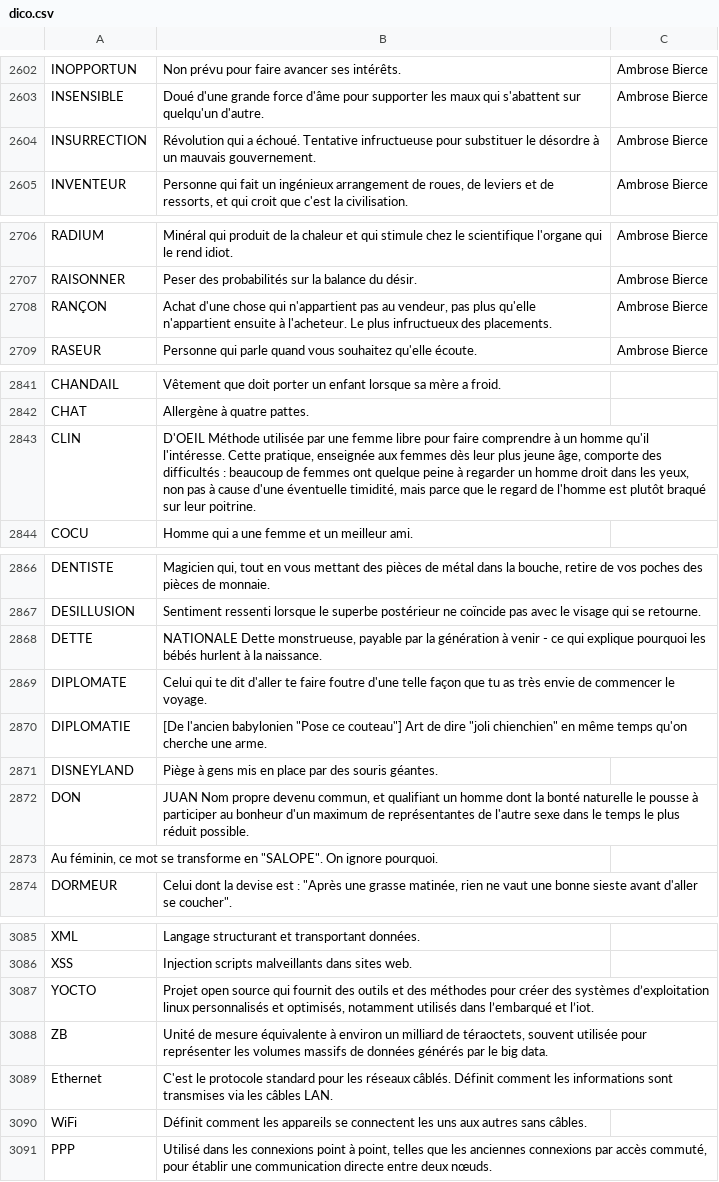
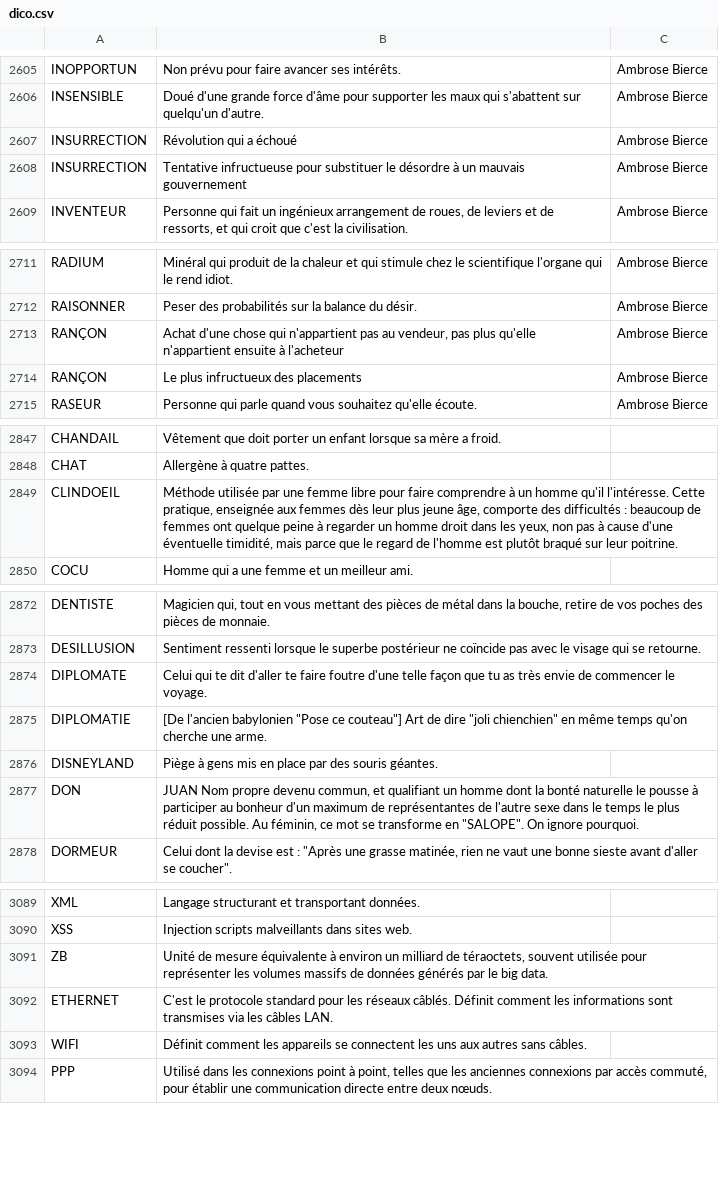
Before and after one commit to adrienmalin/mots-croises, a CSV file: dico.csv, drawn as a sheet; only a part is shown, gaps mark what is left out; the diff covers the shown part only.

```diff
--- a/dico.csv
+++ b/dico.csv
@@ -2603,3 +2606,4 @@ INOPPORTUN	Non prévu pour faire avancer ses intérêts.	Ambrose Bierce
 INSENSIBLE	Doué d'une grande force d'âme pour supporter les maux qui s'abattent sur quelqu'un d'autre.	Ambrose Bierce
-INSURRECTION	Révolution qui a échoué. Tentative infructueuse pour substituer le désordre à un mauvais gouvernement.	Ambrose Bierce
+INSURRECTION	Révolution qui a échoué	Ambrose Bierce
+INSURRECTION	Tentative infructueuse pour substituer le désordre à un mauvais gouvernement	Ambrose Bierce
 INVENTEUR	Personne qui fait un ingénieux arrangement de roues, de leviers et de ressorts, et qui croit que c'est la civilisation.	Ambrose Bierce
@@ -2707,3 +2712,4 @@ RADIUM	Minéral qui produit de la chaleur et qui stimule chez le scientifique l'
 RAISONNER	Peser des probabilités sur la balance du désir.	Ambrose Bierce
-RANÇON	Achat d'une chose qui n'appartient pas au vendeur, pas plus qu'elle n'appartient ensuite à l'acheteur. Le plus infructueux des placements.	Ambrose Bierce
+RANÇON	Achat d'une chose qui n'appartient pas au vendeur, pas plus qu'elle n'appartient ensuite à l'acheteur	Ambrose Bierce
+RANÇON	Le plus infructueux des placements	Ambrose Bierce
 RASEUR	Personne qui parle quand vous souhaitez qu'elle écoute.	Ambrose Bierce
@@ -2842,3 +2848,3 @@ CHANDAIL	Vêtement que doit porter un enfant lorsque sa mère a froid.
 CHAT	Allergène à quatre pattes.
-CLIN	D'OEIL Méthode utilisée par une femme libre pour faire comprendre à un homme qu'il l'intéresse. Cette pratique, enseignée aux femmes dès leur plus jeune âge, comporte des difficultés : beaucoup de femmes ont quelque peine à regarder un homme droit dans les yeux, non pas à cause d'une éventuelle timidité, mais parce que le regard de l'homme est plutôt braqué sur leur poitrine.
+CLINDOEIL	Méthode utilisée par une femme libre pour faire comprendre à un homme qu'il l'intéresse. Cette pratique, enseignée aux femmes dès leur plus jeune âge, comporte des difficultés : beaucoup de femmes ont quelque peine à regarder un homme droit dans les yeux, non pas à cause d'une éventuelle timidité, mais parce que le regard de l'homme est plutôt braqué sur leur poitrine.
 COCU	Homme qui a une femme et un meilleur ami.
@@ -2867,3 +2873,2 @@ DENTISTE	Magicien qui, tout en vous mettant des pièces de métal dans la bouche
 DESILLUSION	Sentiment ressenti lorsque le superbe postérieur ne coïncide pas avec le visage qui se retourne.
-DETTE	NATIONALE Dette monstrueuse, payable par la génération à venir - ce qui explique pourquoi les bébés hurlent à la naissance.
 DIPLOMATE	Celui qui te dit d'aller te faire foutre d'une telle façon que tu as très envie de commencer le voyage.
@@ -2871,4 +2876,3 @@ DIPLOMATIE	[De l'ancien babylonien "Pose ce couteau"] Art de dire "joli chienchi
 DISNEYLAND	Piège à gens mis en place par des souris géantes.
-DON	JUAN Nom propre devenu commun, et qualifiant un homme dont la bonté naturelle le pousse à participer au bonheur d'un maximum de représentantes de l'autre sexe dans le temps le plus réduit possible.
-Au féminin, ce mot se transforme en "SALOPE". On ignore pourquoi.
+DON	JUAN Nom propre devenu commun, et qualifiant un homme dont la bonté naturelle le pousse à participer au bonheur d'un maximum de représentantes de l'autre sexe dans le temps le plus réduit possible. Au féminin, ce mot se transforme en "SALOPE". On ignore pourquoi.
 DORMEUR	Celui dont la devise est : "Après une grasse matinée, rien ne vaut une bonne sieste avant d'aller se coucher".
@@ -3086,6 +3090,5 @@ XML	Langage structurant et transportant données.
 XSS	Injection scripts malveillants dans sites web.
-YOCTO	Projet open source qui fournit des outils et des méthodes pour créer des systèmes d’exploitation linux personnalisés et optimisés, notamment utilisés dans l’embarqué et l’iot.
 ZB	Unité de mesure équivalente à environ un milliard de téraoctets, souvent utilisée pour représenter les volumes massifs de données générés par le big data.
-Ethernet	C'est le protocole standard pour les réseaux câblés. Définit comment les informations sont transmises via les câbles LAN.
-WiFi	Définit comment les appareils se connectent les uns aux autres sans câbles.
+ETHERNET	C'est le protocole standard pour les réseaux câblés. Définit comment les informations sont transmises via les câbles LAN.
+WIFI	Définit comment les appareils se connectent les uns aux autres sans câbles.
 PPP	Utilisé dans les connexions point à point, telles que les anciennes connexions par accès commuté, pour établir une communication directe entre deux nœuds.
```
Also changed, not shown: 5 added rows, 1 removed row and 17 edited cells elsewhere in this file.
